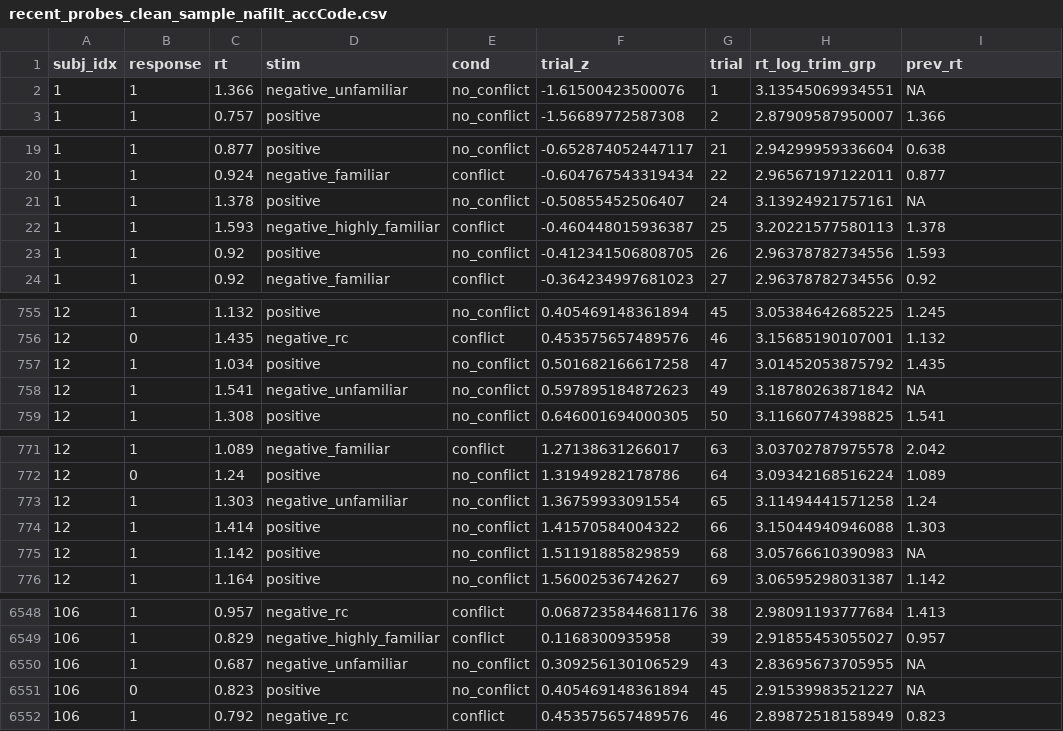
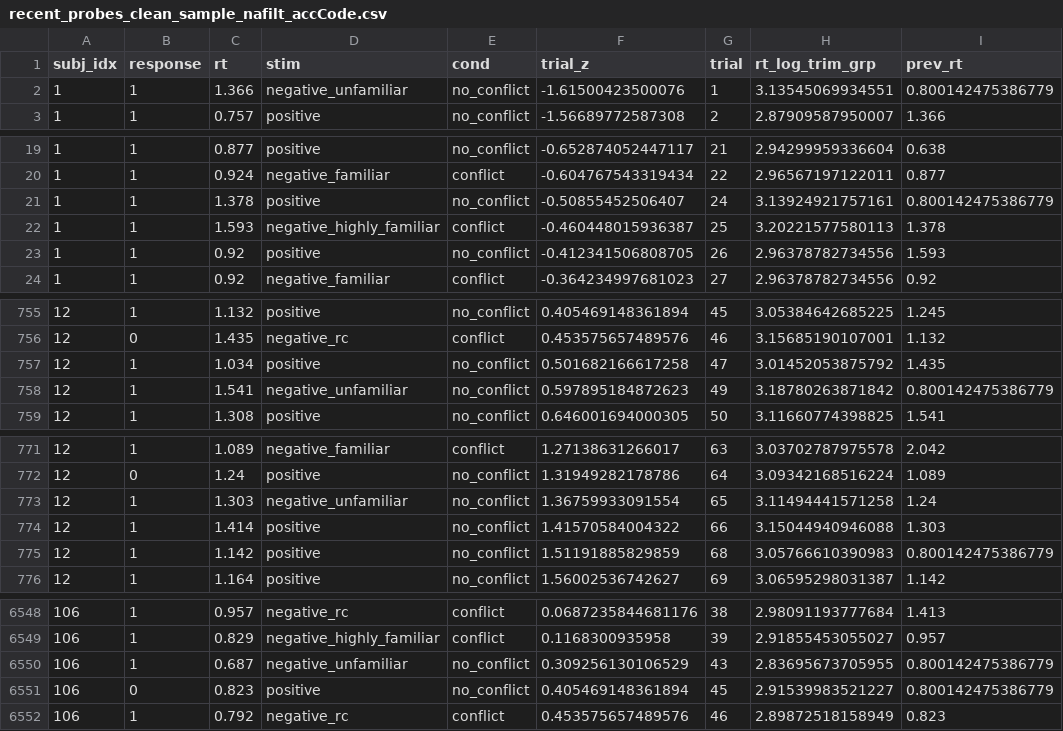
Before and after one commit to UNCDEPENdLab/PD_Inhibition_DDM, a CSV file: Data/preprocessed/recent_probes_clean_sample_nafilt_accCode.csv, drawn as a sheet; only a part is shown, gaps mark what is left out; the diff covers the shown part only.

```diff
--- a/Data/preprocessed/recent_probes_clean_sample_nafilt_accCode.csv
+++ b/Data/preprocessed/recent_probes_clean_sample_nafilt_accCode.csv
@@ -1,3 +1,3 @@
 "subj_idx","response","rt","stim","cond","trial_z","trial","rt_log_trim_grp","prev_rt"
-1,1,1.366,"negative_unfamiliar","no_conflict",-1.61500423500076,1,3.13545069934551,NA
+1,1,1.366,"negative_unfamiliar","no_conflict",-1.61500423500076,1,3.13545069934551,0.800142475386779
 1,1,0.757,"positive","no_conflict",-1.56689772587308,2,2.87909587950007,1.366
@@ -20,3 +20,3 @@
 1,1,0.924,"negative_familiar","conflict",-0.604767543319434,22,2.96567197122011,0.877
-1,1,1.378,"positive","no_conflict",-0.50855452506407,24,3.13924921757161,NA
+1,1,1.378,"positive","no_conflict",-0.50855452506407,24,3.13924921757161,0.800142475386779
 1,1,1.593,"negative_highly_familiar","conflict",-0.460448015936387,25,3.20221577580113,1.378
@@ -757,3 +757,3 @@
 12,1,1.034,"positive","no_conflict",0.501682166617258,47,3.01452053875792,1.435
-12,1,1.541,"negative_unfamiliar","no_conflict",0.597895184872623,49,3.18780263871842,NA
+12,1,1.541,"negative_unfamiliar","no_conflict",0.597895184872623,49,3.18780263871842,0.800142475386779
 12,1,1.308,"positive","no_conflict",0.646001694000305,50,3.11660774398825,1.541
@@ -774,3 +774,3 @@
 12,1,1.414,"positive","no_conflict",1.41570584004322,66,3.15044940946088,1.303
-12,1,1.142,"positive","no_conflict",1.51191885829859,68,3.05766610390983,NA
+12,1,1.142,"positive","no_conflict",1.51191885829859,68,3.05766610390983,0.800142475386779
 12,1,1.164,"positive","no_conflict",1.56002536742627,69,3.06595298031387,1.142
@@ -6549,4 +6549,4 @@
 106,1,0.829,"negative_highly_familiar","conflict",0.1168300935958,39,2.91855453055027,0.957
-106,1,0.687,"negative_unfamiliar","no_conflict",0.309256130106529,43,2.83695673705955,NA
-106,0,0.823,"positive","no_conflict",0.405469148361894,45,2.91539983521227,NA
+106,1,0.687,"negative_unfamiliar","no_conflict",0.309256130106529,43,2.83695673705955,0.800142475386779
+106,0,0.823,"positive","no_conflict",0.405469148361894,45,2.91539983521227,0.800142475386779
 106,1,0.792,"negative_rc","conflict",0.453575657489576,46,2.89872518158949,0.823
```
Also changed, not shown: 26 edited cells elsewhere in this file, Data/preprocessed/recent_probes_full_sample_nafilt_accCode.csv, 3 other files.
